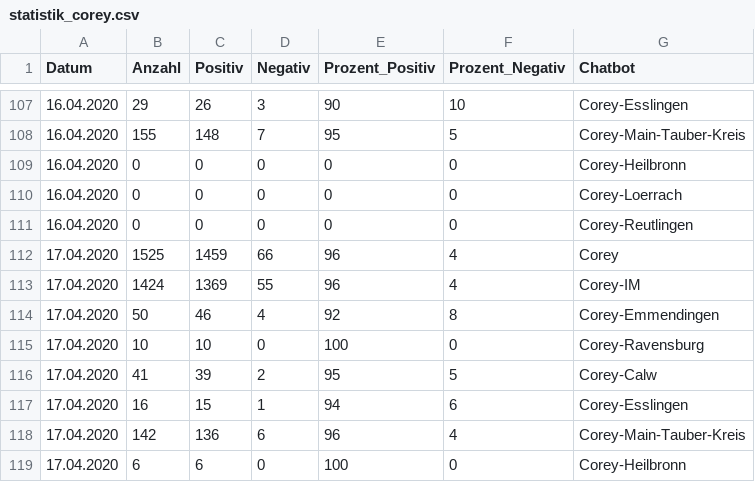
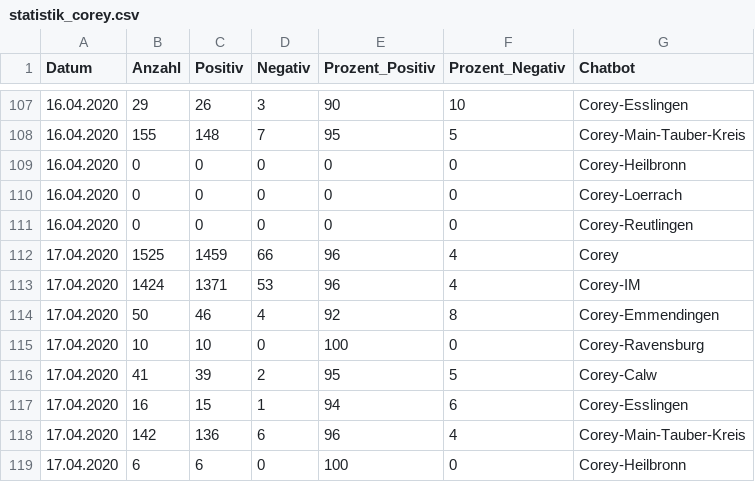
Before and after one commit to gmenessy/docrx, a CSV file: app/statistik_corey.csv, drawn as a sheet; only a part is shown, gaps mark what is left out; the diff covers the shown part only.

```diff
--- a/app/statistik_corey.csv
+++ b/app/statistik_corey.csv
@@ -112,3 +112,3 @@ Datum;Anzahl ;Positiv;Negativ;Prozent_Positiv;Prozent_Negativ;Chatbot
 17.04.2020;1525;1459;66;96;4;Corey
-17.04.2020;1424;1369;55;96;4;Corey-IM
+17.04.2020;1424;1371;53;96;4;Corey-IM
 17.04.2020;50;46;4;92;8;Corey-Emmendingen
```
Also changed, not shown: 10 added rows and 14 edited cells elsewhere in this file, 2 other files.
